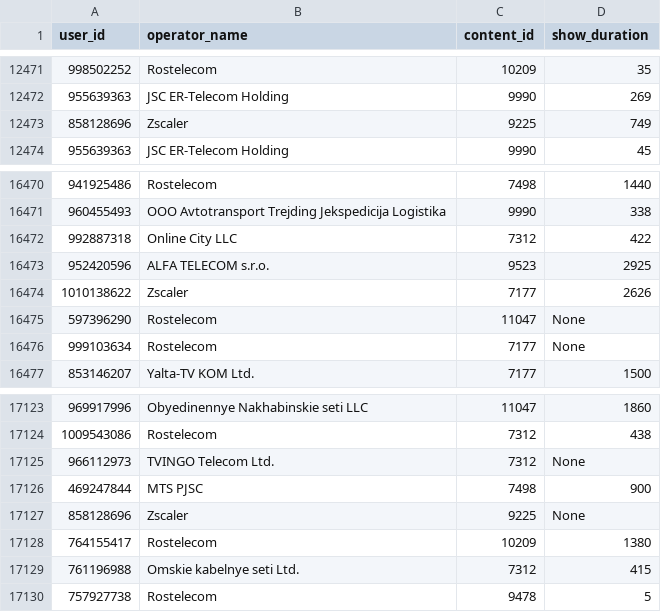
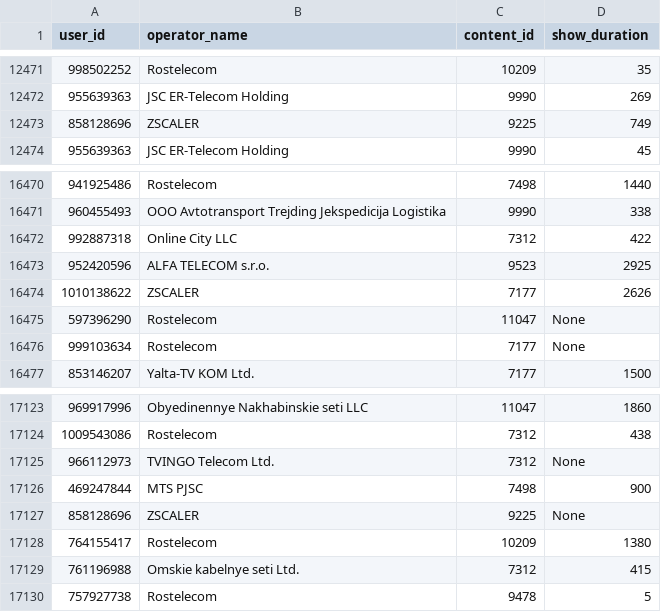
Before and after one commit to Dju999/ivi_bds, a CSV file: content_watch.csv, drawn as a sheet; only a part is shown, gaps mark what is left out.

```diff
--- a/content_watch.csv
+++ b/content_watch.csv
@@ -12472,3 +12472,3 @@ user_id,operator_name,content_id,show_duration
 955639363,JSC ER-Telecom Holding,9990,269
-858128696,Zscaler,9225,749
+858128696,ZSCALER,9225,749
 955639363,JSC ER-Telecom Holding,9990,45
@@ -16473,3 +16473,3 @@ user_id,operator_name,content_id,show_duration
 952420596,ALFA TELECOM s.r.o.,9523,2925
-1010138622,Zscaler,7177,2626
+1010138622,ZSCALER,7177,2626
 597396290,Rostelecom,11047,None
@@ -17126,3 +17126,3 @@ user_id,operator_name,content_id,show_duration
 469247844,MTS PJSC,7498,900
-858128696,Zscaler,9225,None
+858128696,ZSCALER,9225,None
 764155417,Rostelecom,10209,1380
```
Also changed, not shown: 1 other file.
